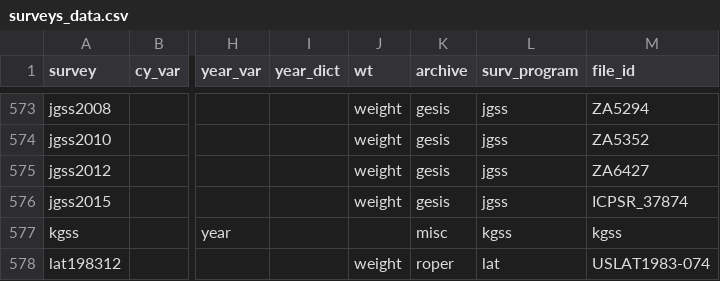
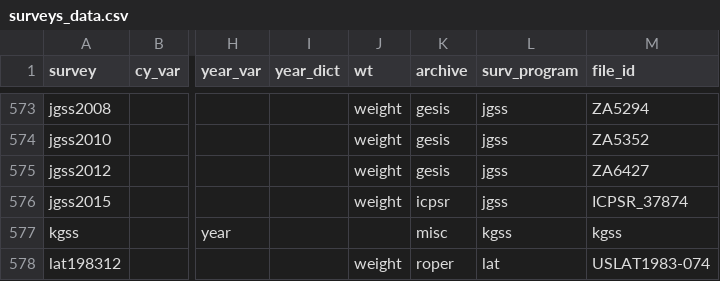
Before and after one commit to fsolt/DCPOtools, a CSV file: data/surveys_data.csv, drawn as a sheet; only a part is shown, gaps mark what is left out; the diff names each change by its address in the sheet, - before the commit and + after, or states it on an @@ line.

Commit message:
fix for jgss2015

```diff
--- a/data/surveys_data.csv
+++ b/data/surveys_data.csv
-K576 (archive): gesis
+K576 (archive): icpsr
```
